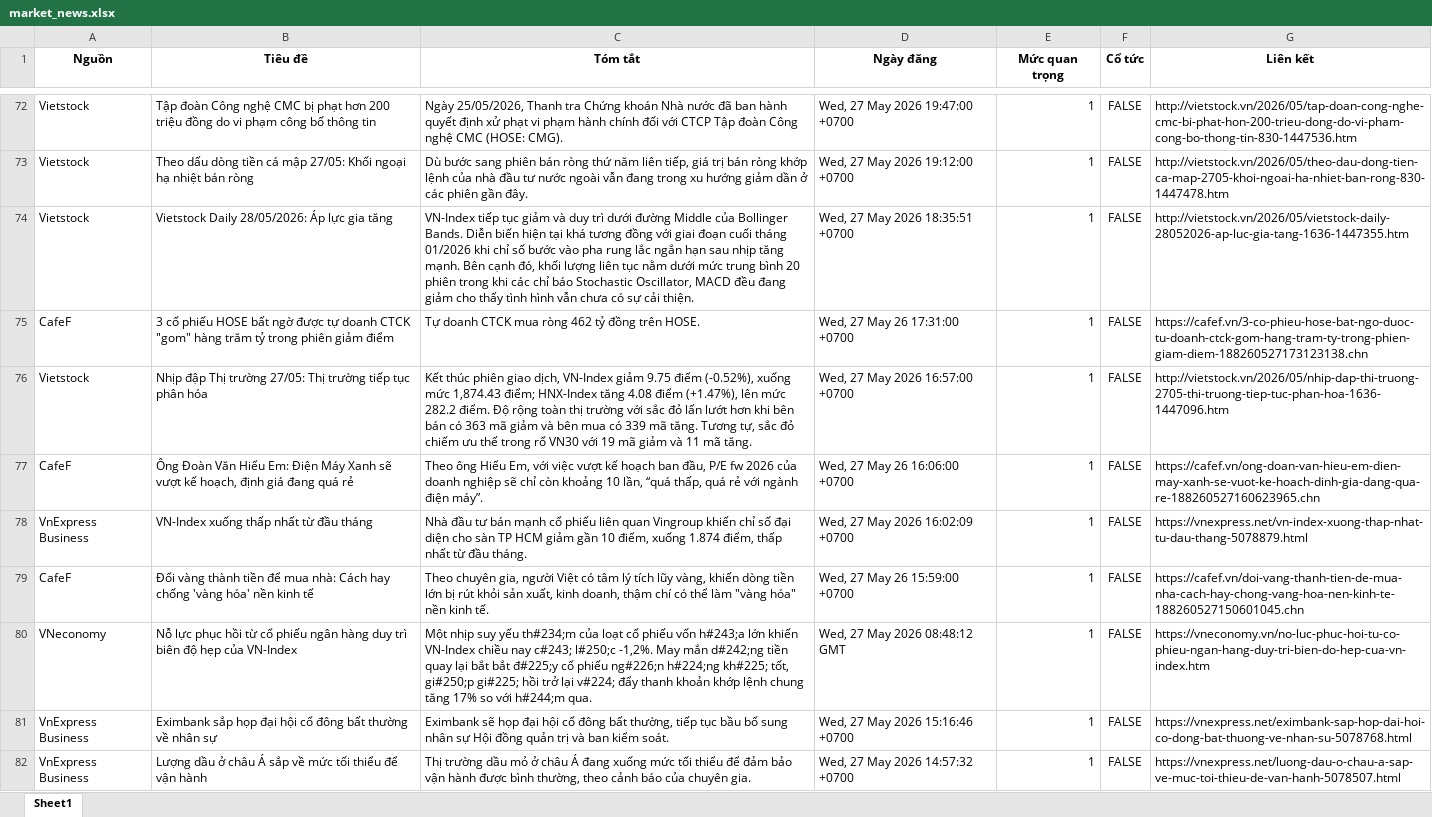
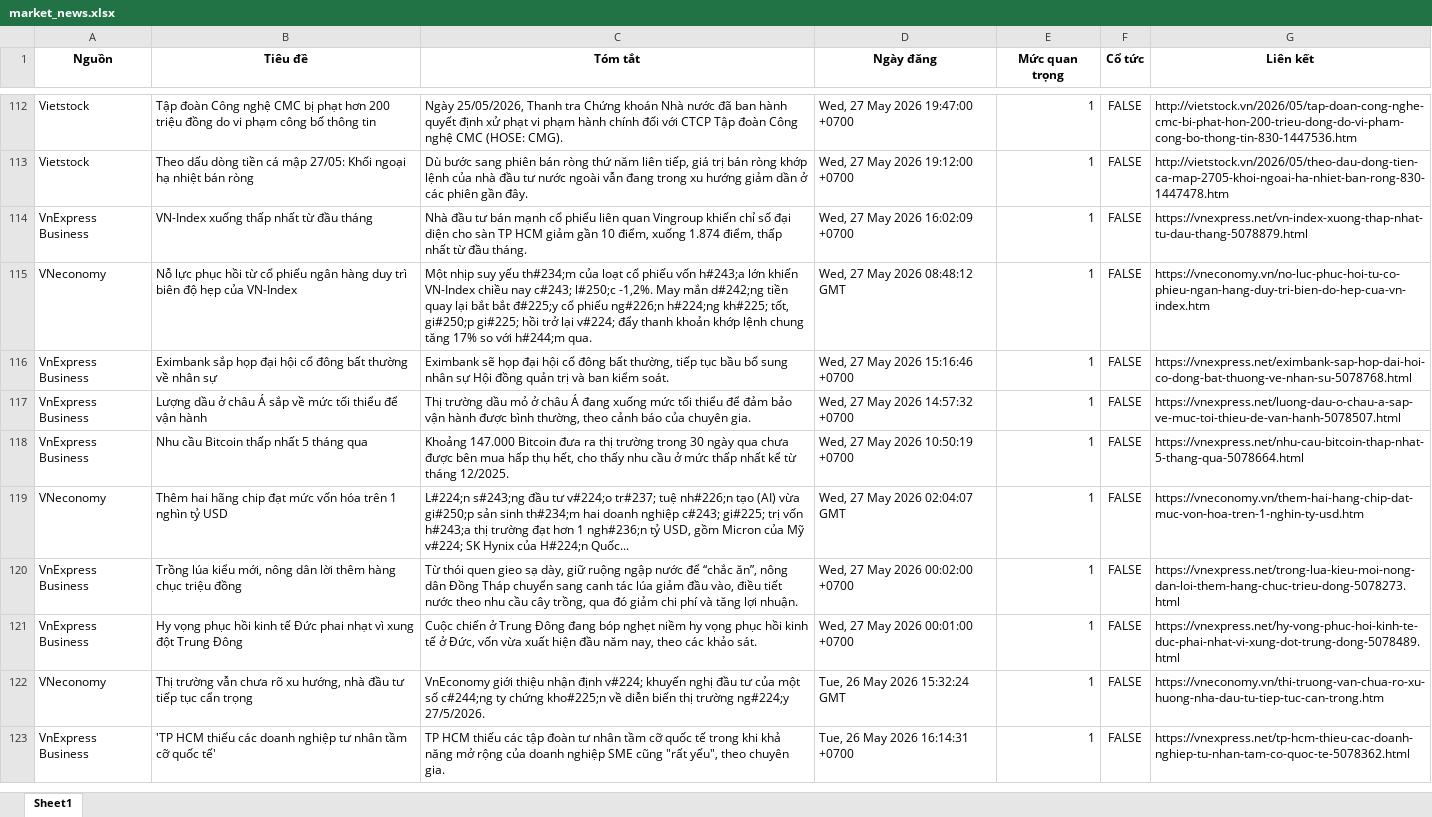
Before and after one commit to Ngoduc1110/ND, an Excel workbook: NEWS/market_news.xlsx, sheet Sheet1, drawn as a sheet; only a part is shown, gaps mark what is left out; the shorter side is filled out with more unchanged rows; values as stored, in another font and other column widths than the file's, no borders; removed rows and columns are numbered as before the commit, all else as after; the diff covers the shown part only; the diff names each change by its address in the sheet, - before the commit and + after, or states it on an @@ line.

```diff
--- a/NEWS/market_news.xlsx (sheet Sheet1)
+++ b/NEWS/market_news.xlsx (sheet Sheet1)
-row 74: Vietstock | Vietstock Daily 28/05/2026: Áp lực gia tăng | VN-Index tiếp tục giảm và duy trì dưới đường Middle của Bollinger Bands. Diễn biến hiện tại khá tương đồng với giai đoạn cuối tháng 01/2026 khi chỉ số bước vào pha rung lắc ngắn hạn sau nhịp tăng mạnh. Bên cạnh đó, khối lượng liên tục nằm dưới mức trung bình 20 phiên trong khi các chỉ báo Stochastic Oscillator, MACD đều đang giảm cho thấy tình hình vẫn chưa có sự cải thiện. | Wed, 27 May 2026 18:35:51 +0700 | 1 | FALSE | http://vietstock.vn/2026/05/vietstock-daily-28052026-ap-luc-gia-tang-1636-1447355.htm
-row 75: CafeF | 3 cổ phiếu HOSE bất ngờ được tự doanh CTCK "gom" hàng trăm tỷ trong phiên giảm điểm | Tự doanh CTCK mua ròng 462 tỷ đồng trên HOSE. | Wed, 27 May 26 17:31:00 +0700 | 1 | FALSE | https://cafef.vn/3-co-phieu-hose-bat-ngo-duoc-tu-doanh-ctck-gom-hang-tram-ty-trong-phien-giam-diem-188260527173123138.chn
-row 76: Vietstock | Nhịp đập Thị trường 27/05: Thị trường tiếp tục phân hóa | Kết thúc phiên giao dịch, VN-Index giảm 9.75 điểm (-0.52%), xuống mức 1,874.43 điểm; HNX-Index tăng 4.08 điểm (+1.47%), lên mức 282.2 điểm. Độ rộng toàn thị trường với sắc đỏ lấn lướt hơn khi bên bán có 363 mã giảm và bên mua có 339 mã tăng. Tương tự, sắc đỏ chiếm ưu thế trong rổ VN30 với 19 mã giảm và 11 mã tăng. | Wed, 27 May 2026 16:57:00 +0700 | 1 | FALSE | http://vietstock.vn/2026/05/nhip-dap-thi-truong-2705-thi-truong-tiep-tuc-phan-hoa-1636-1447096.htm
-row 77: CafeF | Ông Đoàn Văn Hiểu Em: Điện Máy Xanh sẽ vượt kế hoạch, định giá đang quá rẻ | Theo ông Hiểu Em, với việc vượt kế hoạch ban đầu, P/E fw 2026 của doanh nghiệp sẽ chỉ còn khoảng 10 lần, “quá thấp, quá rẻ với ngành điện máy”. | Wed, 27 May 26 16:06:00 +0700 | 1 | FALSE | https://cafef.vn/ong-doan-van-hieu-em-dien-may-xanh-se-vuot-ke-hoach-dinh-gia-dang-qua-re-188260527160623965.chn
-row 79: CafeF | Đổi vàng thành tiền để mua nhà: Cách hay chống 'vàng hóa' nền kinh tế | Theo chuyên gia, người Việt có tâm lý tích lũy vàng, khiến dòng tiền lớn bị rút khỏi sản xuất, kinh doanh, thậm chí có thể làm "vàng hóa" nền kinh tế. | Wed, 27 May 26 15:59:00 +0700 | 1 | FALSE | https://cafef.vn/doi-vang-thanh-tien-de-mua-nha-cach-hay-chong-vang-hoa-nen-kinh-te-188260527150601045.chn
```
Also changed, not shown: 61 added rows, 52 removed rows and 5 edited cells elsewhere in this sheet, 12 other files.
